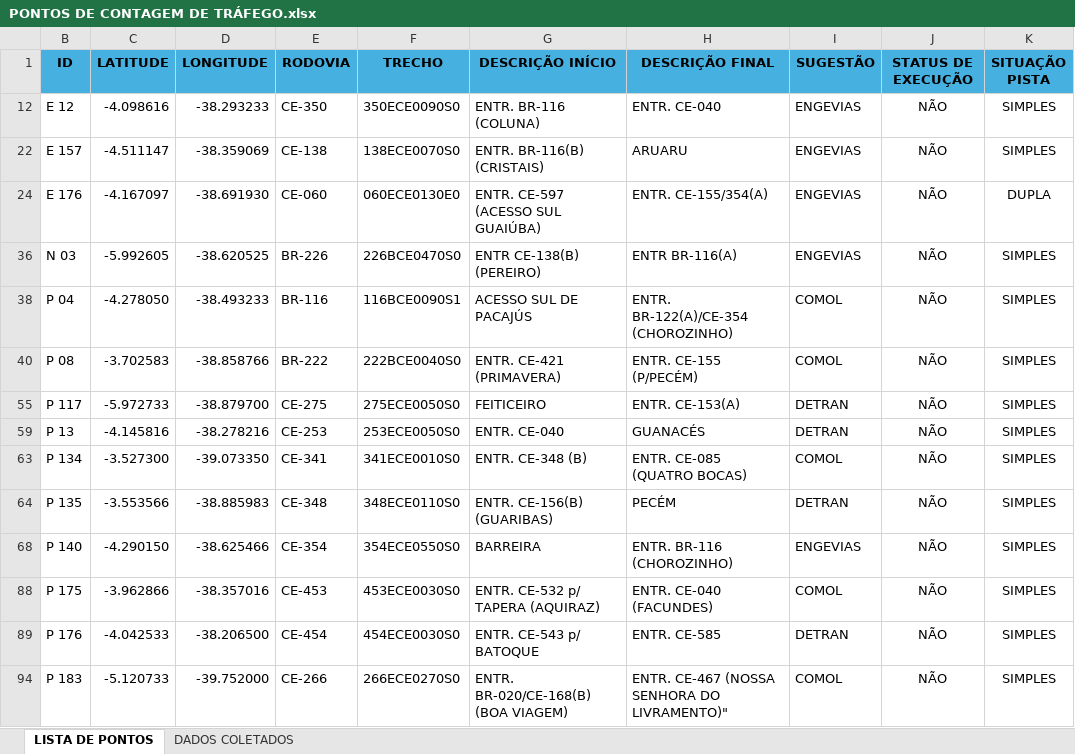
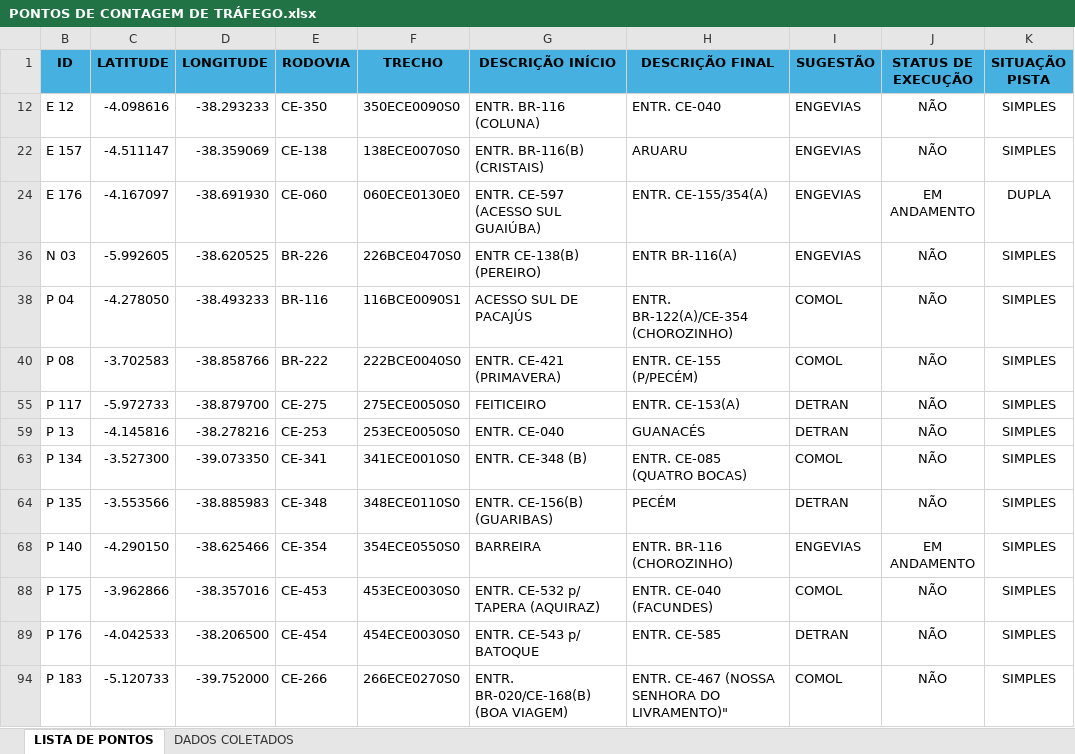
Before and after one commit to lleollopes-web/mapa-contagem, an Excel workbook: PONTOS DE CONTAGEM DE TRÁFEGO.xlsx, sheet LISTA DE PONTOS, drawn as a sheet; only a part is shown; values as stored, in another font and other column widths than the file's, no borders; the diff names each change by its address in the sheet, - before the commit and + after, or states it on an @@ line.

Commit message:
Add files via upload

```diff
--- a/PONTOS DE CONTAGEM DE TRÁFEGO.xlsx (sheet LISTA DE PONTOS)
+++ b/PONTOS DE CONTAGEM DE TRÁFEGO.xlsx (sheet LISTA DE PONTOS)
-J24 (STATUS DE EXECUÇÃO): NÃO
+J24 (STATUS DE EXECUÇÃO): EM ANDAMENTO
-J68 (STATUS DE EXECUÇÃO): NÃO
+J68 (STATUS DE EXECUÇÃO): EM ANDAMENTO
```
